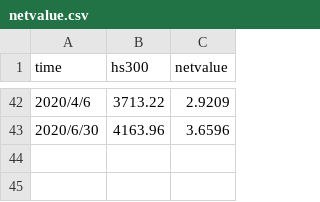
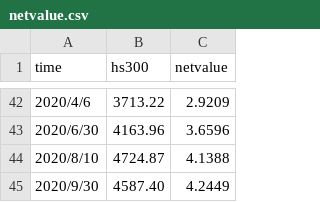
Before and after one commit to ifeitao/zhaowendao, a CSV file: docs/netvalue.csv, drawn as a sheet; only a part is shown, gaps mark what is left out.

```diff
--- a/docs/netvalue.csv
+++ b/docs/netvalue.csv
@@ -43 +43,3 @@
 2020/6/30,4163.96,3.6596
+2020/8/10,4724.87,4.1388
+2020/9/30,4587.40,4.2449
```
Also changed, not shown: 2 other files.
